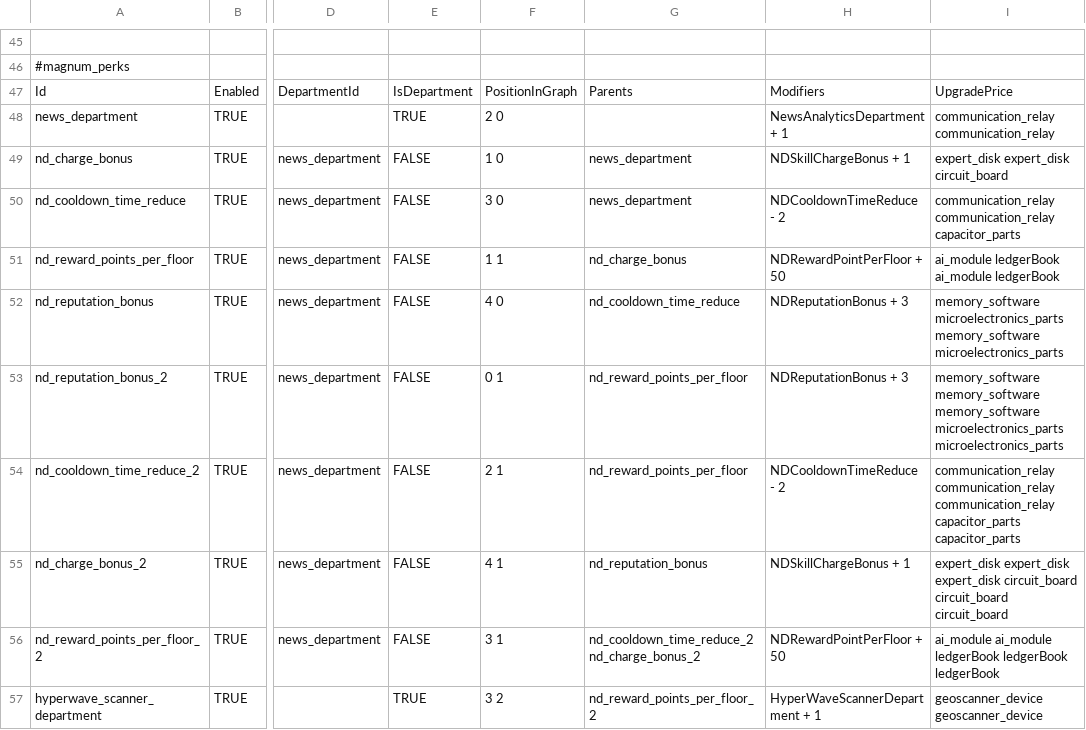
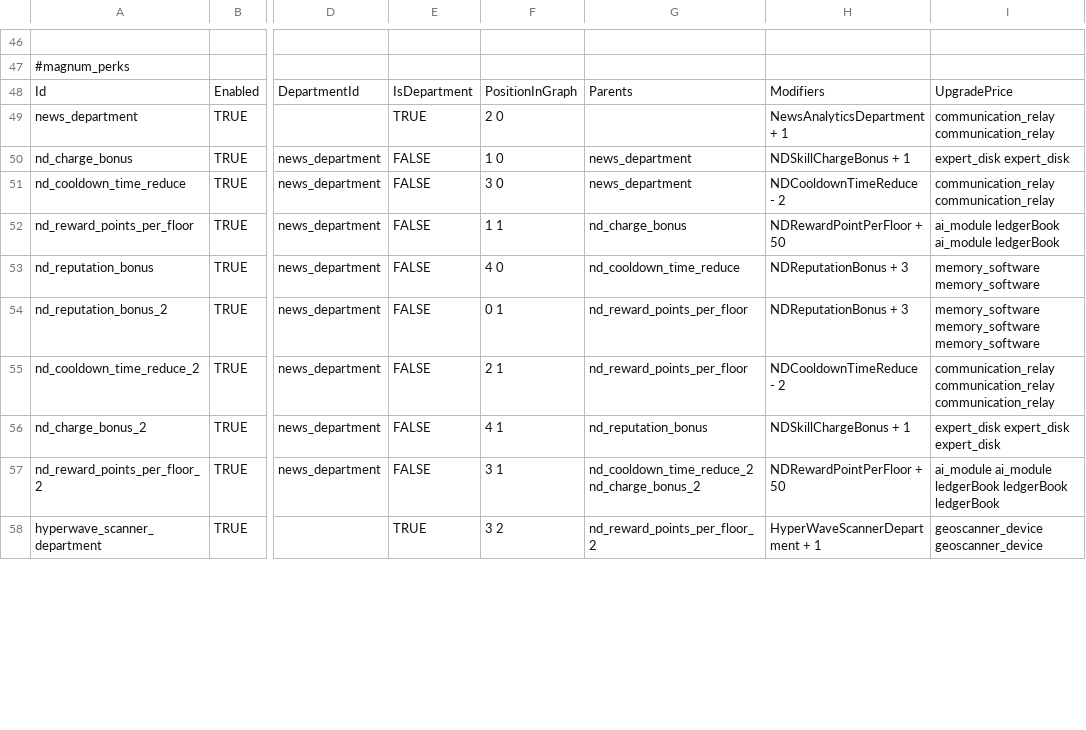
Before and after one commit to HueyPixelBoxes/qm_data, a TSV file: config_magnum.tsv, drawn as a sheet; only a part is shown, gaps mark what is left out; addresses are those after the commit; the diff covers the shown part only; the diff names each change by its address in the sheet, - before the commit and + after, or states it on an @@ line.

```diff
--- a/config_magnum.tsv
+++ b/config_magnum.tsv
-I50: expert_disk expert_disk circuit_board
+I50: expert_disk expert_disk
-I51: communication_relay communication_relay capacitor_parts
+I51: communication_relay communication_relay
-I53: memory_software microelectronics_parts memory_software microelectronics_parts
+I53: memory_software memory_software
-I54: …memory_software memory_software microelectronics_parts microelectronics_parts
+I54: …memory_software memory_software
-I55: …communication_relay communication_relay capacitor_parts capacitor_parts
+I55: …communication_relay communication_relay
-I56: …expert_disk expert_disk circuit_board circuit_board circuit_board
+I56: …expert_disk expert_disk
```
Also changed, not shown: 1 added row and 33 edited cells elsewhere in this file, config_items_properties.tsv, config_keybinding.tsv, 9 other files.
